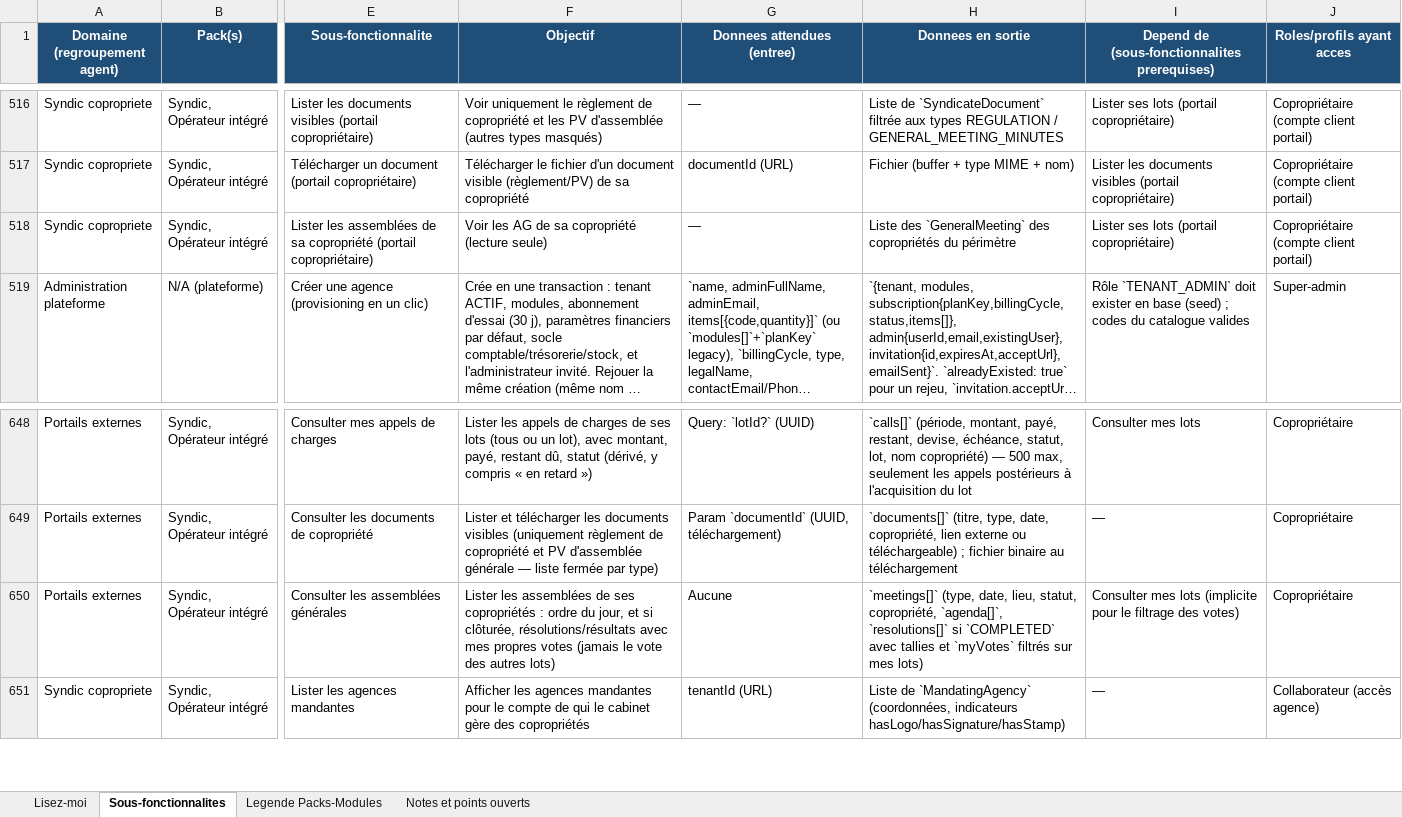
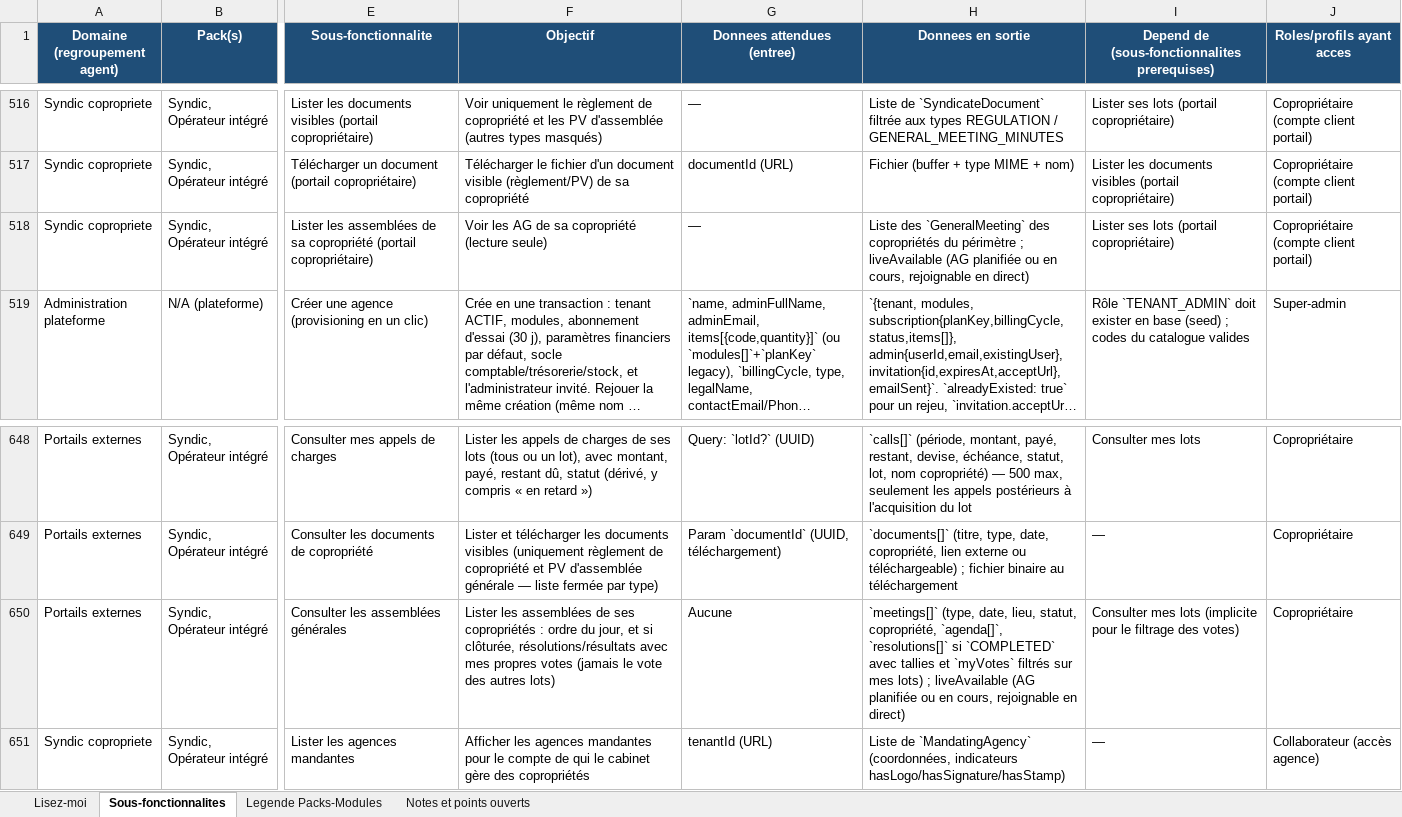
Before and after one commit to bkourouma/immotopia, an Excel workbook: docs/fonctionnalites/ImmoTopia_Wiki_Fonctionnalites.xlsx, sheet Sous-fonctionnalites, drawn as a sheet; only a part is shown, gaps mark what is left out; long unchanged cells end in …; values as stored, in another font and other column widths than the file's, no borders; table styles not drawn; the diff covers the shown part only; the diff names each change by its address in the sheet, - before the commit and + after, or states it on an @@ line.

```diff
--- a/docs/fonctionnalites/ImmoTopia_Wiki_Fonctionnalites.xlsx (sheet Sous-fonctionnalites)
+++ b/docs/fonctionnalites/ImmoTopia_Wiki_Fonctionnalites.xlsx (sheet Sous-fonctionnalites)
-H518 (Donnees en sortie): …du périmètre
+H518 (Donnees en sortie): …du périmètre ; liveAvailable (AG planifiée ou en cours, rejoignable en direct)
-H650 (Donnees en sortie): …mes lots)
+H650 (Donnees en sortie): …mes lots) ; liveAvailable (AG planifiée ou en cours, rejoignable en direct)
```
Also changed, not shown: 13 added rows and 4 edited cells elsewhere in this sheet, 1 other file.
